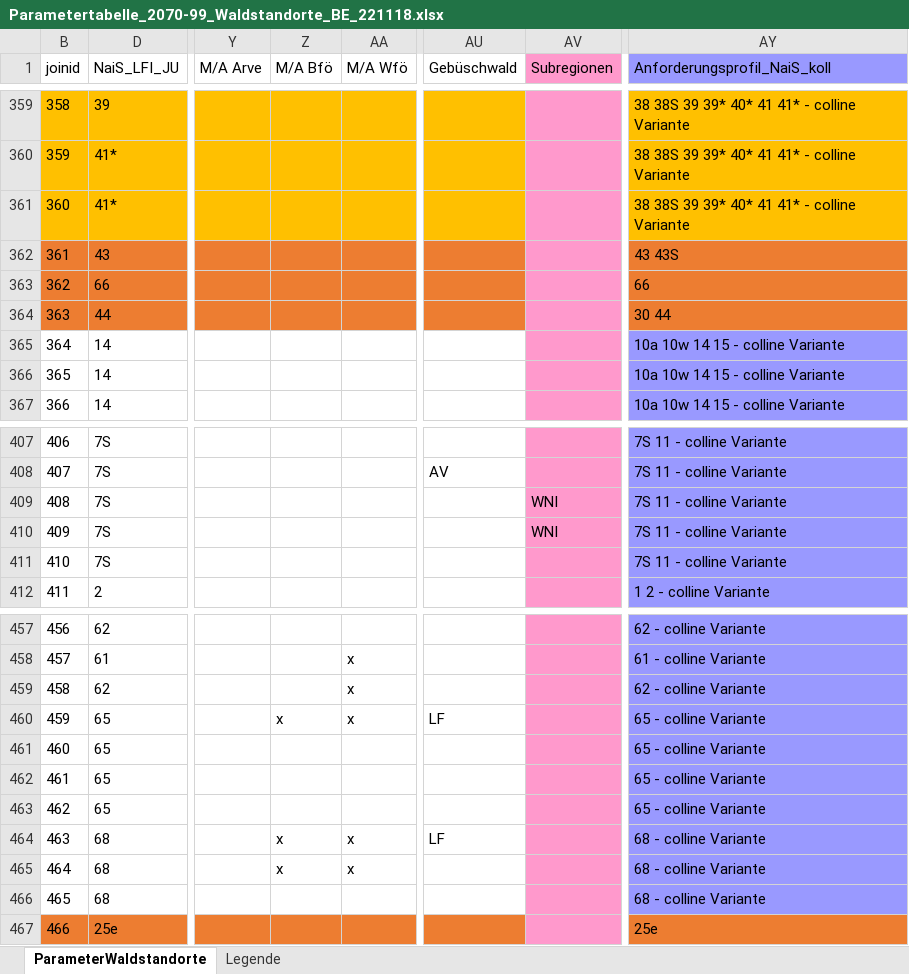
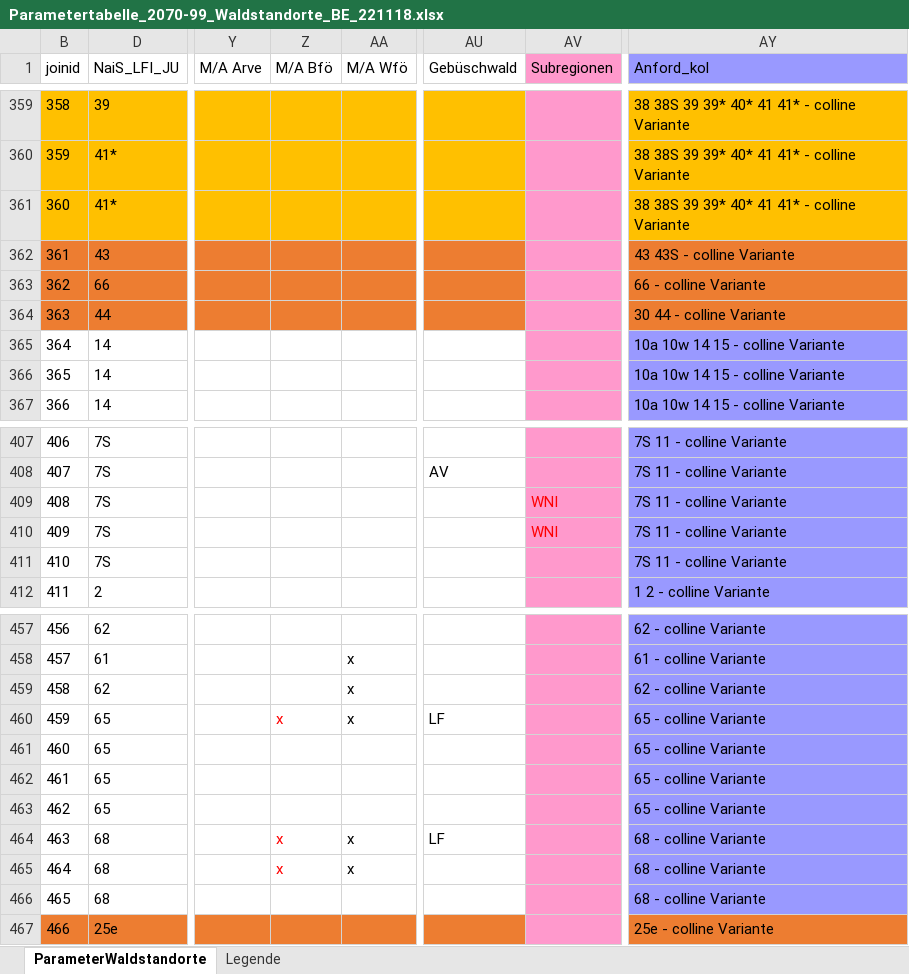
Before and after one commit to Nadinekohler/ccwbe_kohler_MA, an Excel workbook: Parametertabelle_2070-99_Waldstandorte_BE_221118.xlsx, sheet ParameterWaldstandorte, drawn as a sheet; only a part is shown, gaps mark what is left out; values as stored, in another font and other column widths than the file's, no borders; table styles not drawn; the diff names each change by its address in the sheet, - before the commit and + after, or states it on an @@ line.

```diff
--- a/Parametertabelle_2070-99_Waldstandorte_BE_221118.xlsx (sheet ParameterWaldstandorte)
+++ b/Parametertabelle_2070-99_Waldstandorte_BE_221118.xlsx (sheet ParameterWaldstandorte)
-AY1: Anforderungsprofil_NaiS_koll
+AY1: Anford_kol
-AY362 (Anford_kol): 43 43S
+AY362 (Anford_kol): 43 43S - colline Variante
-AY363 (Anford_kol): 66
+AY363 (Anford_kol): 66 - colline Variante
-AY364 (Anford_kol): 30 44
+AY364 (Anford_kol): 30 44 - colline Variante
-AV409:AV410 text colour: black
+AV409:AV410 text colour: #FF0000
-Z460 text colour: black
+Z460 text colour: #FF0000
-Z464:Z465 text colour: black
+Z464:Z465 text colour: #FF0000
-AY467 (Anford_kol): 25e
+AY467 (Anford_kol): 25e - colline Variante
```
Also changed, not shown: 5 other files.
